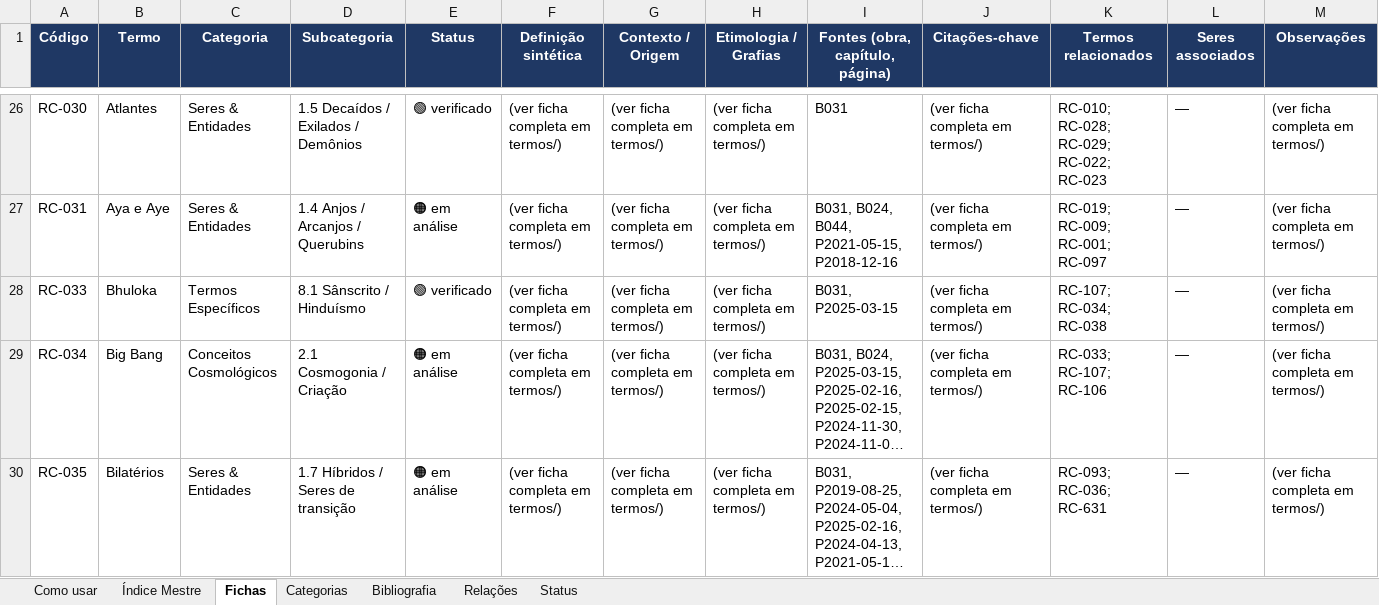
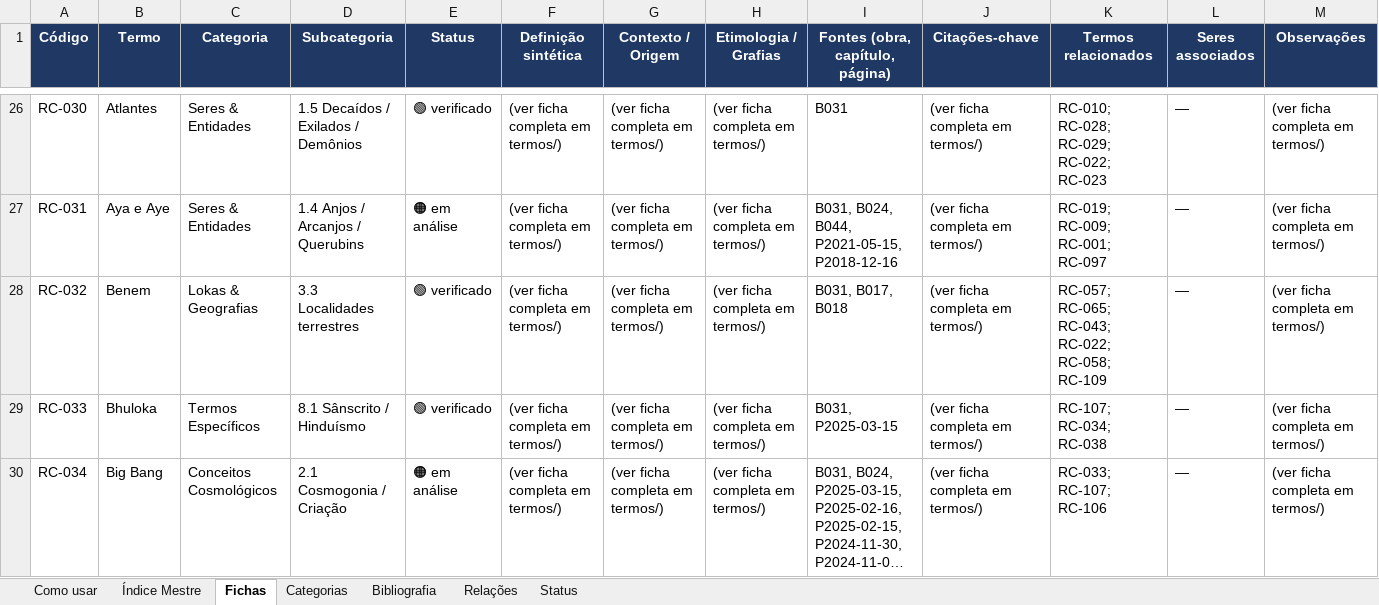
Before and after one commit to institutocura-maker/Termos-RC, an Excel workbook: base-terminologica.xlsx, sheet Fichas, drawn as a sheet; only a part is shown, gaps mark what is left out; the shorter side is filled out with more unchanged rows; long unchanged cells end in …; values as stored, in another font and other column widths than the file's, no borders; rows hold the shown columns only; the diff covers the shown part only; the diff names each change by its address in the sheet, - before the commit and + after, or states it on an @@ line.

Commit message:
U44 — R1 · família B · lote 2: +8 fichas (V presuntivo por fonte de livro)
Materializados RC-032 Benem · RC-048 Demiurgo · RC-073 Keshava · RC-123 Val Eno ·
RC-095 Rogério de Almeida Freitas · RC-438 Tubal · RC-374 Mordon · RC-211 Kundalini.

- 32 fragmentos verbatim intra-linha conferidos byte a byte — 0 falhas.
- Guardas E1–E5 checadas antes da escrita: 0 impedimentos (presunção de V, U43).
- Suíte 21/21 (T13 697 · T14 0 divergentes · T15 697/0) · verificador 946/697/1887.
- 5 builds na ordem · status 60⚪/212🟡/102🟠/572🟢 · GAP 257→249 · família B 55→47.

Dois consertos no driver materializar_lote.py:
1. virar_cadastro passa a ancorar na tupla (partition ", False),") — a linha do RC-032
   tem comentário de rastro e o assert no fim da linha abortava a materialização.
2. nota_chancela distingue o V presuntivo («presuncao-livro», reversível, com despacho)
   do V do Curador: a nota anterior dizia «já chancelado» nos dois casos.

Adendo de uniformidade: o enunciado «Arestas em RELACOES» contava só o grafo enquanto a
tabela abaixo soma o espelho t[6] do cadastro (T14). Redação explícita aplicada às 24 fichas
da R1 (8 desta unidade + 16 do U41/U42) e ao driver.

Pendências registradas nas Observações, não resolvidas: quarentena biográfica da RC-095
(B031 L429+) · hard-wrap na RC-374 · sentido prânico diverso de B074/B075 na RC-211 ·
palestras sem ocorrência (RC-073 P2026-04-02, RC-438 P2024-11-30).

Co-authored-by: arena-agent <297053741+arena-agent@users.noreply.github.com>

```diff
--- a/base-terminologica.xlsx (sheet Fichas)
+++ b/base-terminologica.xlsx (sheet Fichas)
+row 28: RC-032 | Benem | Lokas & Geografias | 3.3 Localidades terrestres | 🟢 verificado | (ver ficha completa em termos/) | (ver ficha completa em termos/) | (ver ficha completa em termos/) | B031, B017, B018 | (ver ficha completa em termos/) | RC-057; RC-065; RC-043; RC-022; RC-058; RC-109 | — | (ver ficha completa em termos/)
```
Also changed, not shown: 7 added rows elsewhere in this sheet, sheet Índice Mestre, 34 other files.
